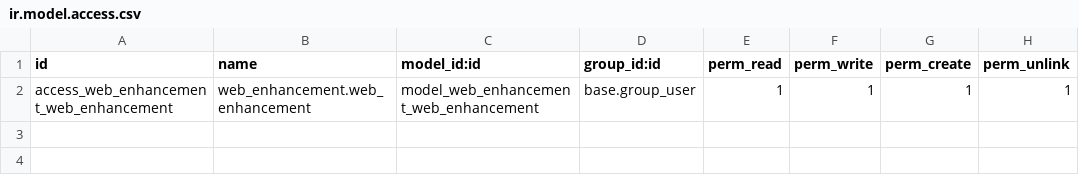
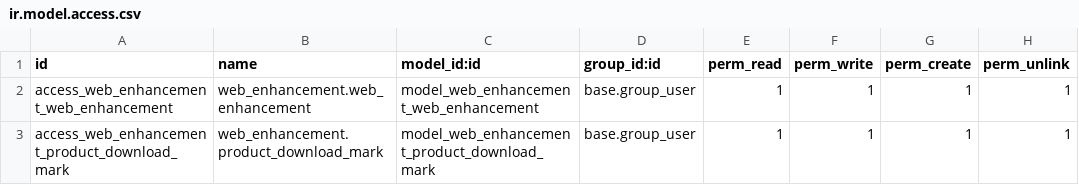
Before and after one commit to etarsi/odoo-custom-addons, a CSV file: et/web_enhancement/security/ir.model.access.csv, drawn as a sheet.

```diff
--- a/et/web_enhancement/security/ir.model.access.csv
+++ b/et/web_enhancement/security/ir.model.access.csv
@@ -2 +2,2 @@ id,name,model_id:id,group_id:id,perm_read,perm_write,perm_create,perm_unlink
 access_web_enhancement_web_enhancement,web_enhancement.web_enhancement,model_web_enhancement_web_enhancement,base.group_user,1,1,1,1
+access_web_enhancement_product_download_mark,web_enhancement.product_download_mark,model_web_enhancement_product_download_mark,base.group_user,1,1,1,1
```
Also changed, not shown: 6 other files.
